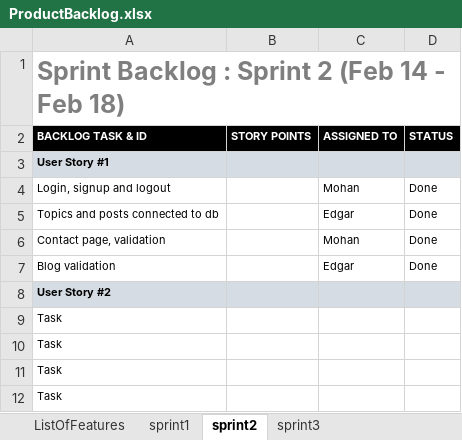
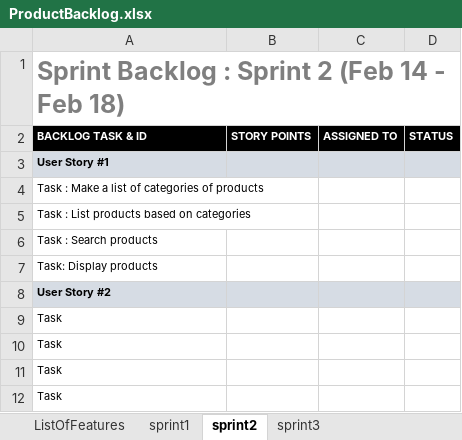
Before and after one commit to girimohan/team7webpro, an Excel workbook: ProductBacklog.xlsx, sheet sprint2, drawn as a sheet; only a part is shown; values as stored, in another font and other column widths than the file's, no borders; charts and pictures not drawn; removed rows and columns are numbered as before the commit, all else as after; the diff names each change by its address in the sheet, - before the commit and + after, or states it on an @@ line.

```diff
--- a/ProductBacklog.xlsx (sheet sprint2)
+++ b/ProductBacklog.xlsx (sheet sprint2)
-row 4: Login, signup and logout |  | Mohan | Done
-row 5: Topics and posts connected to db |  | Edgar | Done
-row 6: Contact page, validation |  | Mohan | Done
-row 7: Blog validation |  | Edgar | Done
+row 4: Task : Make a list of categories of products
+row 5: Task : List products based on categories
+row 6: Task : Search products
+row 7: Task: Display products
```
Also changed, not shown: sheet sprint3, sheet sprint1, 16 other files.
